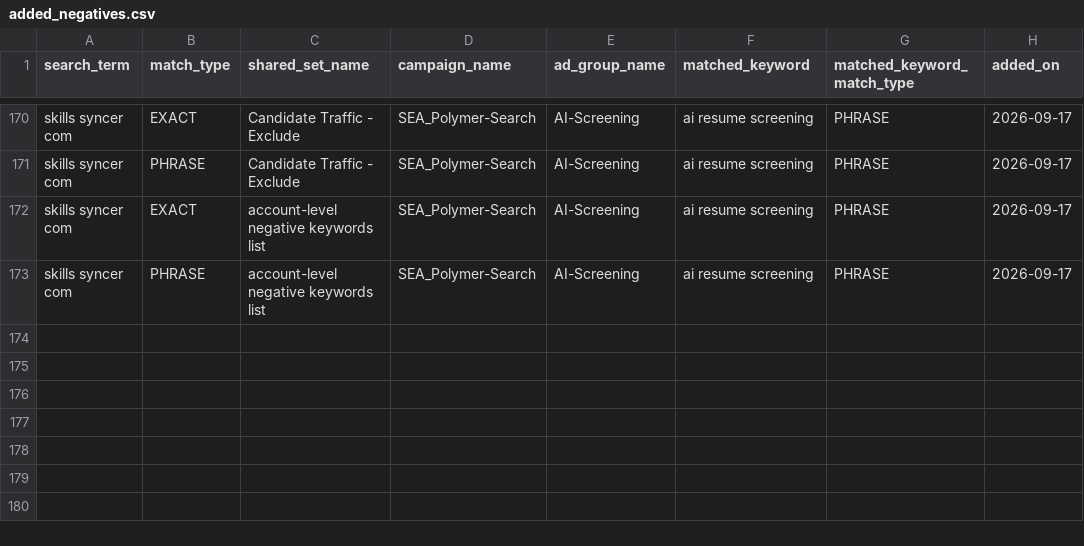
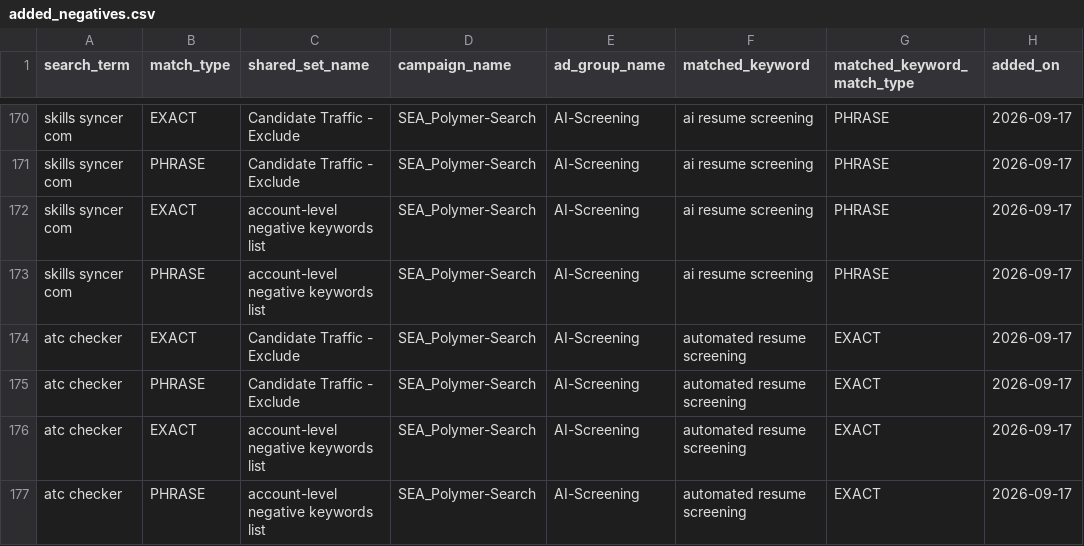
Before and after one commit to jessicagertig/paid-ads-management-pipeline, a CSV file: catalogue/added_negatives.csv, drawn as a sheet; only a part is shown, gaps mark what is left out; the diff names each change by its address in the sheet, - before the commit and + after, or states it on an @@ line.

```diff
--- a/catalogue/added_negatives.csv
+++ b/catalogue/added_negatives.csv
+row 174: atc checker | EXACT | Candidate Traffic - Exclude | SEA_Polymer-Search | AI-Screening | automated resume screening | EXACT | 2026-09-17
+row 175: atc checker | PHRASE | Candidate Traffic - Exclude | SEA_Polymer-Search | AI-Screening | automated resume screening | EXACT | 2026-09-17
+row 176: atc checker | EXACT | account-level negative keywords list | SEA_Polymer-Search | AI-Screening | automated resume screening | EXACT | 2026-09-17
+row 177: atc checker | PHRASE | account-level negative keywords list | SEA_Polymer-Search | AI-Screening | automated resume screening | EXACT | 2026-09-17
```
